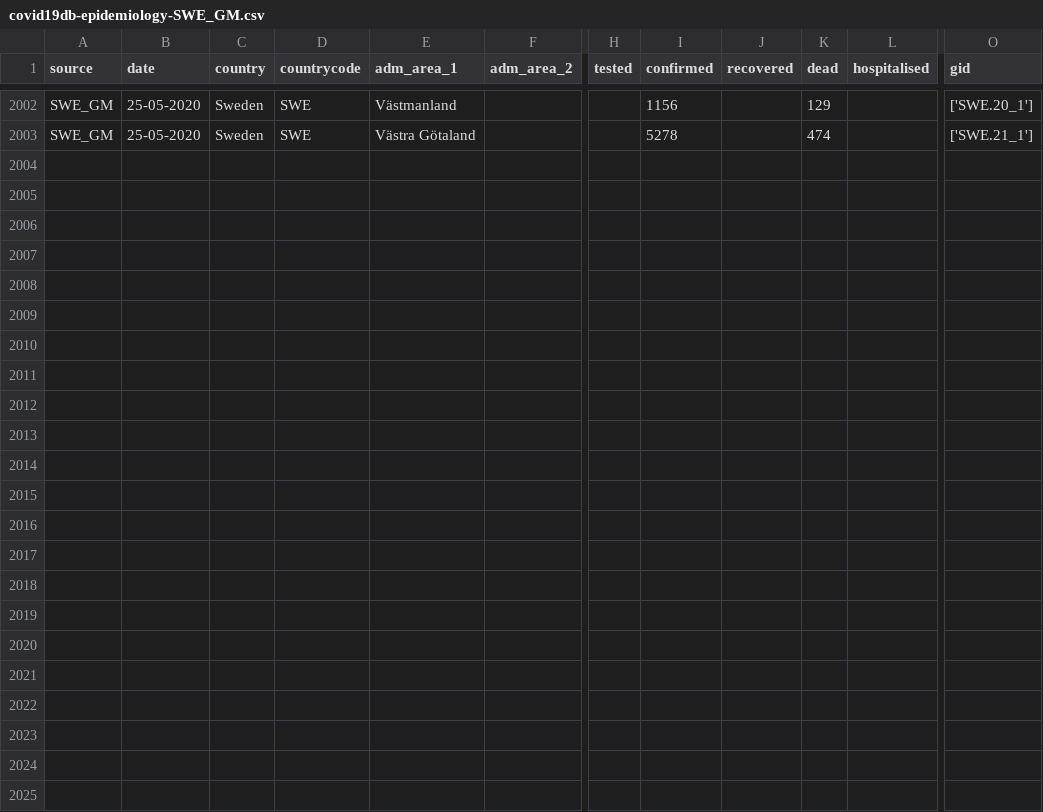
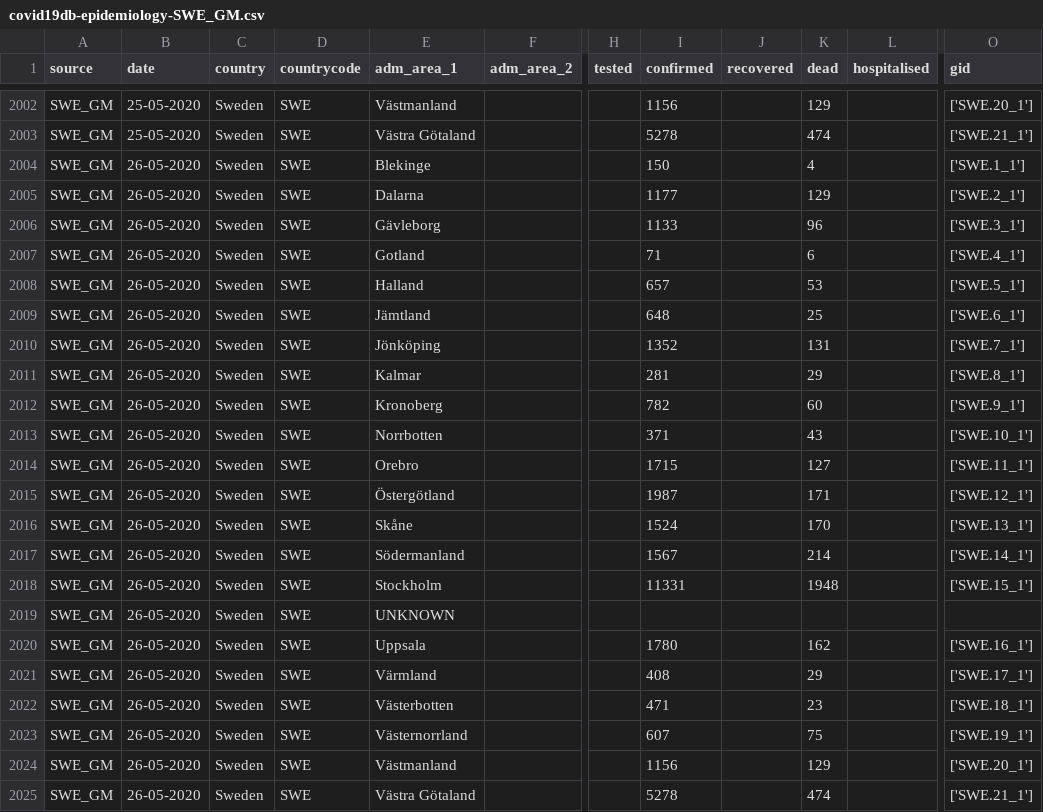
Before and after one commit to covid19db/data-archive, a CSV file: data-epidemiology/covid19db-epidemiology-SWE_GM.csv, drawn as a sheet; only a part is shown, gaps mark what is left out; rows hold the shown columns only; the diff names each change by its address in the sheet, - before the commit and + after, or states it on an @@ line.

```diff
--- a/data-epidemiology/covid19db-epidemiology-SWE_GM.csv
+++ b/data-epidemiology/covid19db-epidemiology-SWE_GM.csv
+row 2004: SWE_GM | 26-05-2020 | Sweden | SWE | Blekinge |  |  | 150 |  | 4 |  | ['SWE.1_1']
+row 2005: SWE_GM | 26-05-2020 | Sweden | SWE | Dalarna |  |  | 1177 |  | 129 |  | ['SWE.2_1']
+row 2006: SWE_GM | 26-05-2020 | Sweden | SWE | Gävleborg |  |  | 1133 |  | 96 |  | ['SWE.3_1']
+row 2007: SWE_GM | 26-05-2020 | Sweden | SWE | Gotland |  |  | 71 |  | 6 |  | ['SWE.4_1']
+row 2008: SWE_GM | 26-05-2020 | Sweden | SWE | Halland |  |  | 657 |  | 53 |  | ['SWE.5_1']
+row 2009: SWE_GM | 26-05-2020 | Sweden | SWE | Jämtland |  |  | 648 |  | 25 |  | ['SWE.6_1']
+row 2010: SWE_GM | 26-05-2020 | Sweden | SWE | Jönköping |  |  | 1352 |  | 131 |  | ['SWE.7_1']
+row 2011: SWE_GM | 26-05-2020 | Sweden | SWE | Kalmar |  |  | 281 |  | 29 |  | ['SWE.8_1']
+row 2012: SWE_GM | 26-05-2020 | Sweden | SWE | Kronoberg |  |  | 782 |  | 60 |  | ['SWE.9_1']
+row 2013: SWE_GM | 26-05-2020 | Sweden | SWE | Norrbotten |  |  | 371 |  | 43 |  | ['SWE.10_1']
+row 2014: SWE_GM | 26-05-2020 | Sweden | SWE | Orebro |  |  | 1715 |  | 127 |  | ['SWE.11_1']
+row 2015: SWE_GM | 26-05-2020 | Sweden | SWE | Östergötland |  |  | 1987 |  | 171 |  | ['SWE.12_1']
+row 2016: SWE_GM | 26-05-2020 | Sweden | SWE | Skåne |  |  | 1524 |  | 170 |  | ['SWE.13_1']
+row 2017: SWE_GM | 26-05-2020 | Sweden | SWE | Södermanland |  |  | 1567 |  | 214 |  | ['SWE.14_1']
+row 2018: SWE_GM | 26-05-2020 | Sweden | SWE | Stockholm |  |  | 11331 |  | 1948 |  | ['SWE.15_1']
+row 2019: SWE_GM | 26-05-2020 | Sweden | SWE | UNKNOWN
+row 2020: SWE_GM | 26-05-2020 | Sweden | SWE | Uppsala |  |  | 1780 |  | 162 |  | ['SWE.16_1']
+row 2021: SWE_GM | 26-05-2020 | Sweden | SWE | Värmland |  |  | 408 |  | 29 |  | ['SWE.17_1']
+row 2022: SWE_GM | 26-05-2020 | Sweden | SWE | Västerbotten |  |  | 471 |  | 23 |  | ['SWE.18_1']
+row 2023: SWE_GM | 26-05-2020 | Sweden | SWE | Västernorrland |  |  | 607 |  | 75 |  | ['SWE.19_1']
+row 2024: SWE_GM | 26-05-2020 | Sweden | SWE | Västmanland |  |  | 1156 |  | 129 |  | ['SWE.20_1']
+row 2025: SWE_GM | 26-05-2020 | Sweden | SWE | Västra Götaland |  |  | 5278 |  | 474 |  | ['SWE.21_1']
```
Also changed, not shown: data-epidemiology/covid19db-epidemiology-BRA_MSHM.csv, data-epidemiology/covid19db-epidemiology-EU_ZH.csv, 13 other files.
